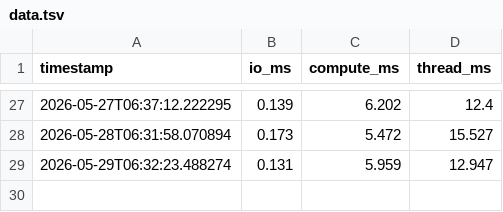
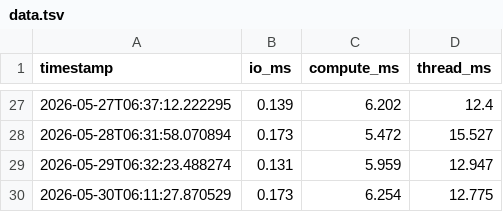
Before and after one commit to SKalt/gheartbeat, a TSV file: data.tsv, drawn as a sheet; only a part is shown, gaps mark what is left out; the diff names each change by its address in the sheet, - before the commit and + after, or states it on an @@ line.

```diff
--- a/data.tsv
+++ b/data.tsv
+row 30: 2026-05-30T06:11:27.870529 | 0.173 | 6.254 | 12.775
```
